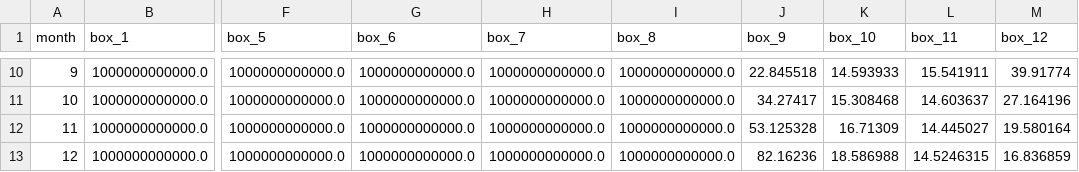
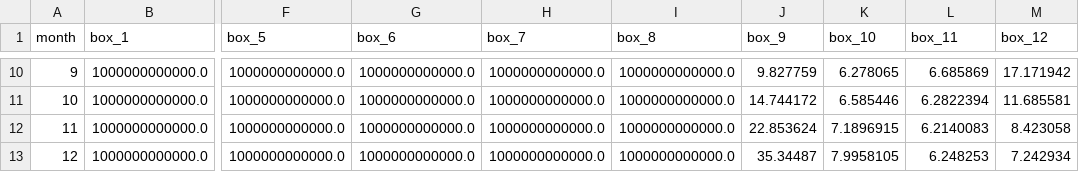
Before and after one commit to mrghg/py12box, a CSV file: example/CFC-11_example/CFC-11_lifetime.csv, drawn as a sheet; only a part is shown, gaps mark what is left out; the diff covers the shown part only; the diff names each change by its address in the sheet, - before the commit and + after, or states it on an @@ line.

```diff
--- a/example/CFC-11_example/CFC-11_lifetime.csv
+++ b/example/CFC-11_example/CFC-11_lifetime.csv
-J10 (box_9): 22.845518
+J10 (box_9): 9.827759
-K10 (box_10): 14.593933
+K10 (box_10): 6.278065
-L10 (box_11): 15.541911
+L10 (box_11): 6.685869
-M10 (box_12): 39.91774
+M10 (box_12): 17.171942
-J11 (box_9): 34.27417
+J11 (box_9): 14.744172
-K11 (box_10): 15.308468
+K11 (box_10): 6.585446
-L11 (box_11): 14.603637
+L11 (box_11): 6.2822394
-M11 (box_12): 27.164196
+M11 (box_12): 11.685581
-J12 (box_9): 53.125328
+J12 (box_9): 22.853624
-K12 (box_10): 16.71309
+K12 (box_10): 7.1896915
-L12 (box_11): 14.445027
+L12 (box_11): 6.2140083
-M12 (box_12): 19.580164
+M12 (box_12): 8.423058
-J13 (box_9): 82.16236
+J13 (box_9): 35.34487
-K13 (box_10): 18.586988
+K13 (box_10): 7.9958105
-L13 (box_11): 14.5246315
+L13 (box_11): 6.248253
-M13 (box_12): 16.836859
+M13 (box_12): 7.242934
```
Also changed, not shown: 32 edited cells elsewhere in this file, 4 other files.
